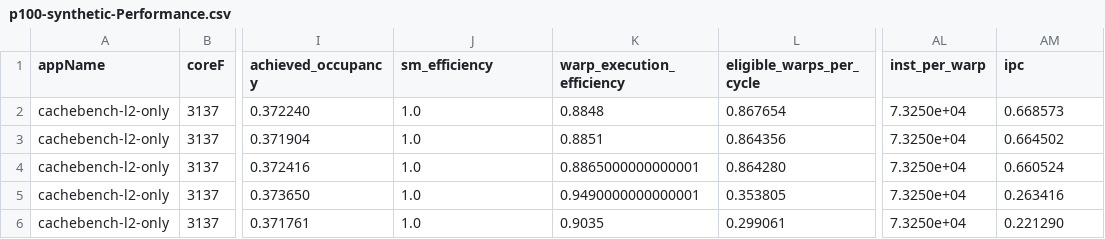
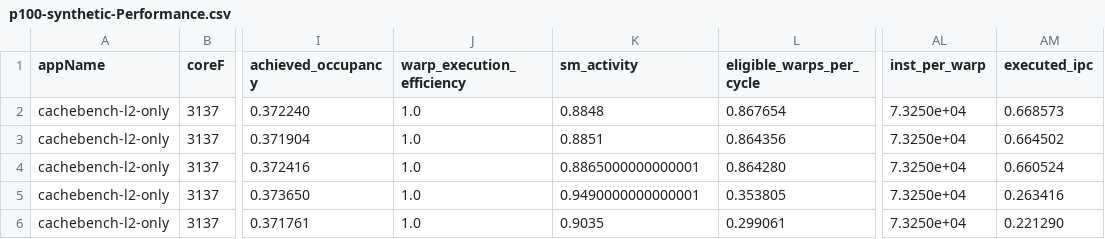
Before and after one commit to blackjack2015/NV-DVFS-Benchmark, a CSV file: csvs/p100-synthetic-Performance.csv, drawn as a sheet; only a part is shown, gaps mark what is left out; the diff names each change by its address in the sheet, - before the commit and + after, or states it on an @@ line.

Commit message:
add p100 data and synthetic benchmark.

```diff
--- a/csvs/p100-synthetic-Performance.csv
+++ b/csvs/p100-synthetic-Performance.csv
-J1: sm_efficiency
+J1: warp_execution_efficiency
-K1: warp_execution_efficiency
+K1: sm_activity
-AM1: ipc
+AM1: executed_ipc
```
